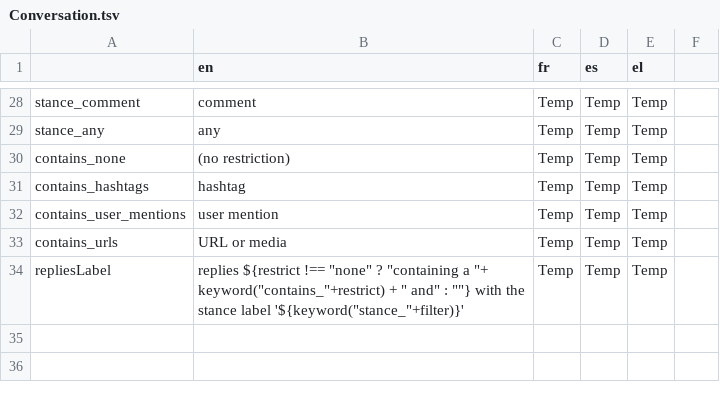
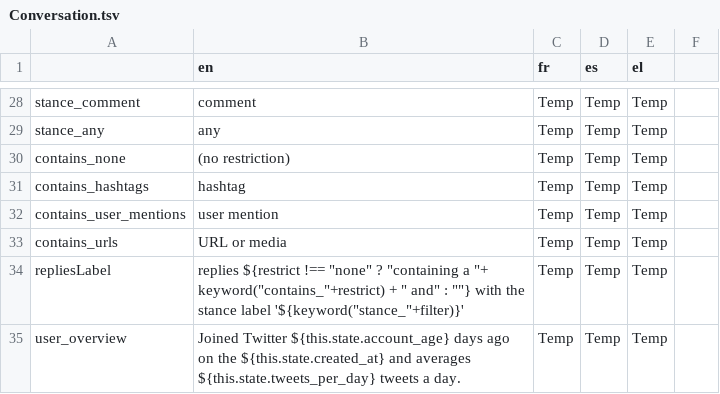
Before and after one commit to AFP-Medialab/verification-plugin, a TSV file: src/LocalDictionary/components/NavItems/tools/Conversation.tsv, drawn as a sheet; only a part is shown, gaps mark what is left out; the diff names each change by its address in the sheet, - before the commit and + after, or states it on an @@ line.

Commit message:
more work on using the TSV file, now including the user overview and popup

```diff
--- a/src/LocalDictionary/components/NavItems/tools/Conversation.tsv
+++ b/src/LocalDictionary/components/NavItems/tools/Conversation.tsv
+row 35: user_overview | Joined Twitter ${this.state.account_age} days ago on the ${this.state.created_at} and averages ${this.state.tweets_per_day} tweets a day. | Temp | Temp | Temp
```
Also changed, not shown: 3 other files.
